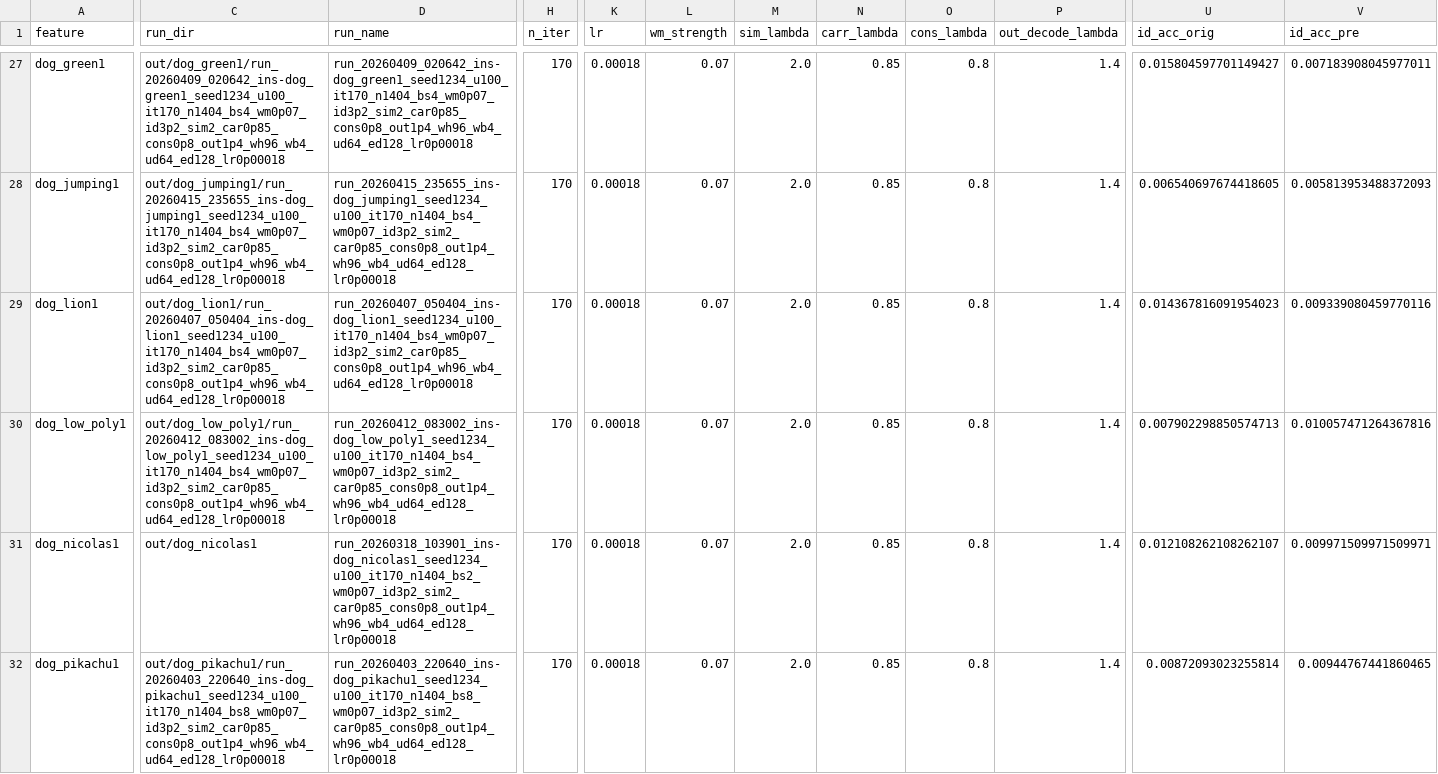
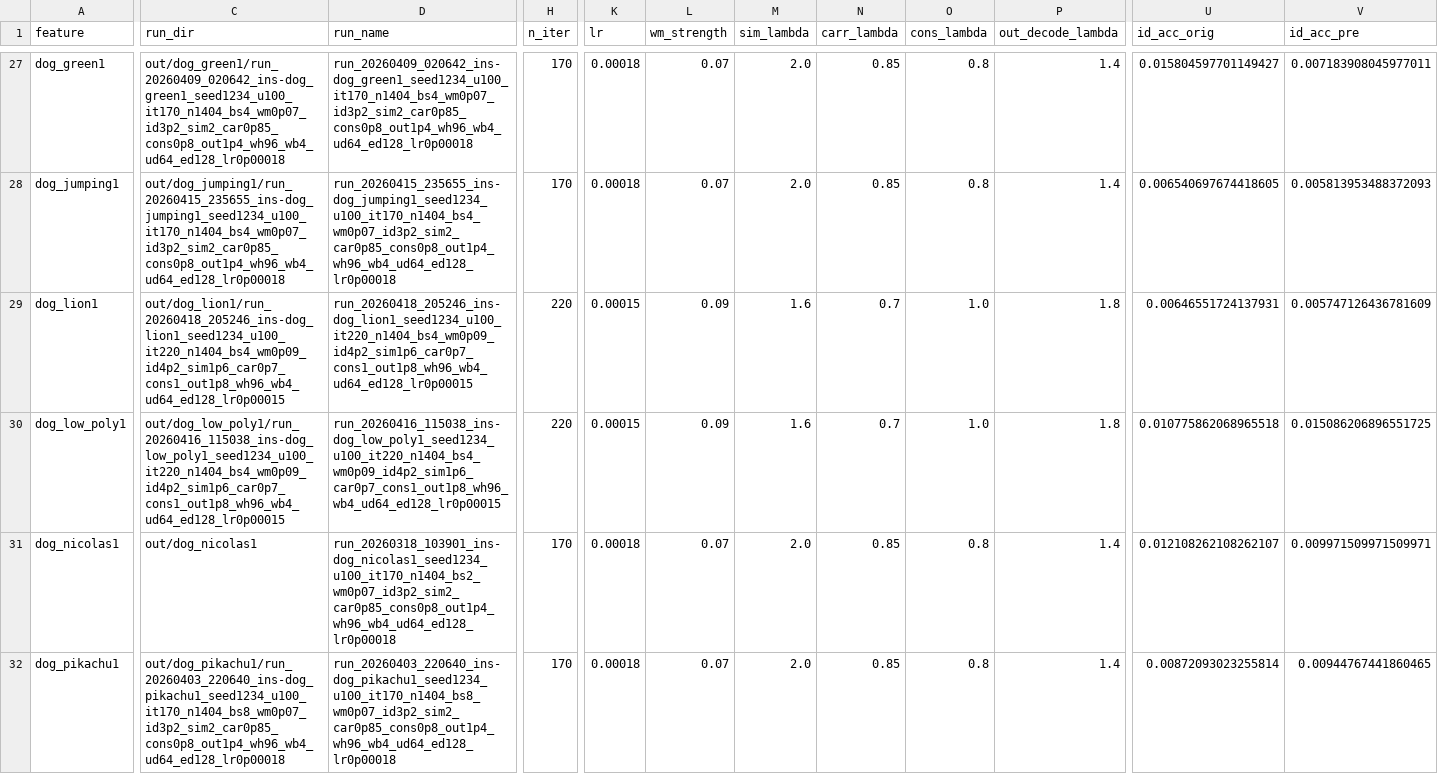
Before and after one commit to tristan199714/tracemark, a CSV file: instructPix2Pix/report/detail.csv, drawn as a sheet; only a part is shown, gaps mark what is left out; the diff covers the shown part only; the diff names each change by its address in the sheet, - before the commit and + after, or states it on an @@ line.

```diff
--- a/instructPix2Pix/report/detail.csv
+++ b/instructPix2Pix/report/detail.csv
-C29 (run_dir): out/dog_lion1/run_20260407_050404_ins-dog_lion1_seed1234_u100_it170_n1404_bs4_wm0p07_id3p2_sim2_car0p85_cons0p8_out1p4_wh96_wb4_ud64_ed128_lr0p00018
+C29 (run_dir): out/dog_lion1/run_20260418_205246_ins-dog_lion1_seed1234_u100_it220_n1404_bs4_wm0p09_id4p2_sim1p6_car0p7_cons1_out1p8_wh96_wb4_ud64_ed128_lr0p00015
-D29 (run_name): run_20260407_050404_ins-dog_lion1_seed1234_u100_it170_n1404_bs4_wm0p07_id3p2_sim2_car0p85_cons0p8_out1p4_wh96_wb4_ud64_ed128_lr0p00018
+D29 (run_name): run_20260418_205246_ins-dog_lion1_seed1234_u100_it220_n1404_bs4_wm0p09_id4p2_sim1p6_car0p7_cons1_out1p8_wh96_wb4_ud64_ed128_lr0p00015
-H29:H30 (n_iter): 170
+H29:H30 (n_iter): 220
-K29:K30 (lr): 0.00018
+K29:K30 (lr): 0.00015
-L29:L30 (wm_strength): 0.07
+L29:L30 (wm_strength): 0.09
-M29:M30 (sim_lambda): 2.0
+M29:M30 (sim_lambda): 1.6
-N29:N30 (carr_lambda): 0.85
+N29:N30 (carr_lambda): 0.7
-O29:O30 (cons_lambda): 0.8
+O29:O30 (cons_lambda): 1.0
-P29:P30 (out_decode_lambda): 1.4
+P29:P30 (out_decode_lambda): 1.8
-U29 (id_acc_orig): 0.014367816091954023
+U29 (id_acc_orig): 0.00646551724137931
-V29 (id_acc_pre): 0.009339080459770116
+V29 (id_acc_pre): 0.005747126436781609
-C30 (run_dir): out/dog_low_poly1/run_20260412_083002_ins-dog_low_poly1_seed1234_u100_it170_n1404_bs4_wm0p07_id3p2_sim2_car0p85_cons0p8_out1p4_wh96_wb4_ud64_ed128_lr0p00018
+C30 (run_dir): out/dog_low_poly1/run_20260416_115038_ins-dog_low_poly1_seed1234_u100_it220_n1404_bs4_wm0p09_id4p2_sim1p6_car0p7_cons1_out1p8_wh96_wb4_ud64_ed128_lr0p00015
-D30 (run_name): run_20260412_083002_ins-dog_low_poly1_seed1234_u100_it170_n1404_bs4_wm0p07_id3p2_sim2_car0p85_cons0p8_out1p4_wh96_wb4_ud64_ed128_lr0p00018
+D30 (run_name): run_20260416_115038_ins-dog_low_poly1_seed1234_u100_it220_n1404_bs4_wm0p09_id4p2_sim1p6_car0p7_cons1_out1p8_wh96_wb4_ud64_ed128_lr0p00015
-U30 (id_acc_orig): 0.007902298850574713
+U30 (id_acc_orig): 0.010775862068965518
-V30 (id_acc_pre): 0.010057471264367816
+V30 (id_acc_pre): 0.015086206896551725
```
Also changed, not shown: 94 edited cells elsewhere in this file, instructPix2Pix/report/dataset_avg.csv, instructPix2Pix/report/dataset_avg_afhq_dog.csv, 4 other files.
